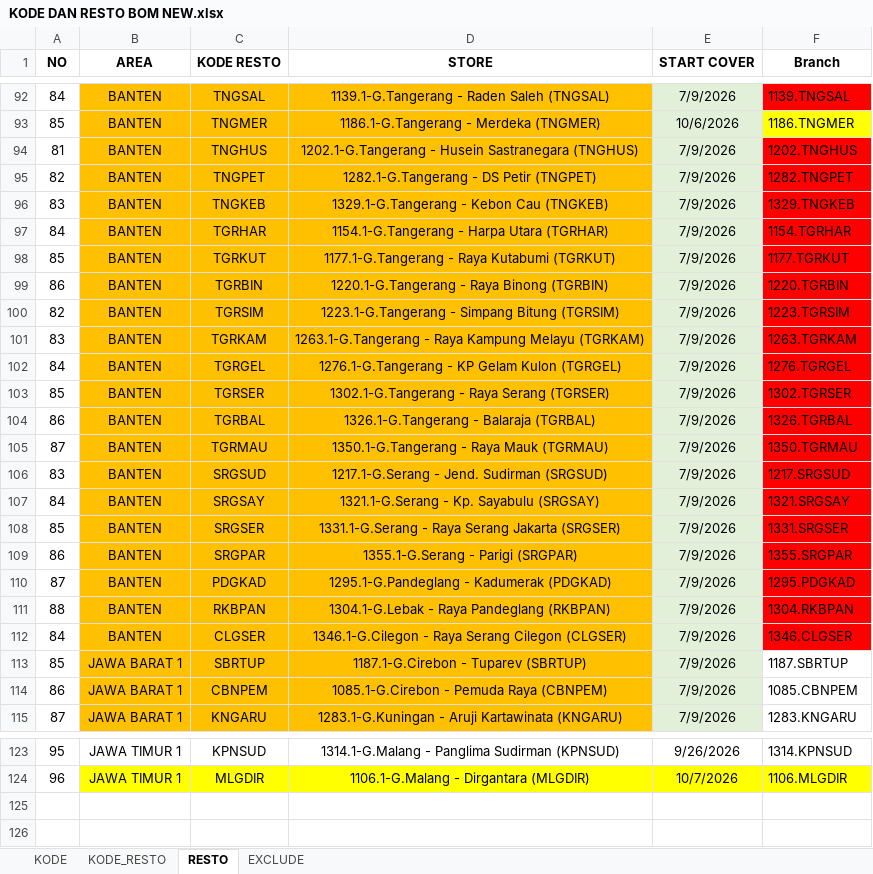
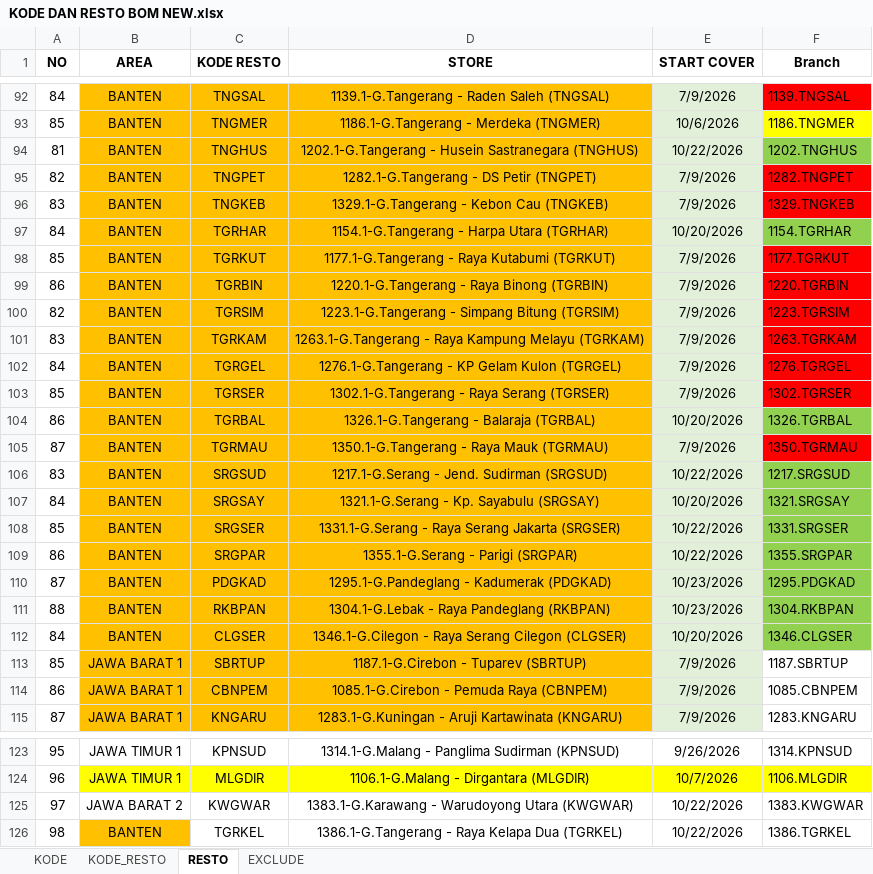
Before and after one commit to Analyst-FPnA/GIS-Cleaning, an Excel workbook: Master/KODE DAN RESTO BOM NEW.xlsx, sheet RESTO, drawn as a sheet; only a part is shown, gaps mark what is left out; values as stored, in another font and other column widths than the file's, no borders; conditional formats not drawn; the diff names each change by its address in the sheet, - before the commit and + after, or states it on an @@ line.

Commit message:
Add files via upload

```diff
--- a/Master/KODE DAN RESTO BOM NEW.xlsx (sheet RESTO)
+++ b/Master/KODE DAN RESTO BOM NEW.xlsx (sheet RESTO)
-E94 (START COVER): 7/9/2026
+E94 (START COVER): 10/22/2026
-F94 fill: #FF0000
+F94 fill: #92D050
-E97 (START COVER): 7/9/2026
+E97 (START COVER): 10/20/2026
-F97 fill: #FF0000
+F97 fill: #92D050
-E104 (START COVER): 7/9/2026
+E104 (START COVER): 10/20/2026
-F104 fill: #FF0000
+F104 fill: #92D050
-E106 (START COVER): 7/9/2026
+E106 (START COVER): 10/22/2026
-F106:F112 fill: #FF0000
+F106:F112 fill: #92D050
-E107 (START COVER): 7/9/2026
+E107 (START COVER): 10/20/2026
-E108:E109 (START COVER): 7/9/2026
+E108:E109 (START COVER): 10/22/2026
-E110:E111 (START COVER): 7/9/2026
+E110:E111 (START COVER): 10/23/2026
-E112 (START COVER): 7/9/2026
+E112 (START COVER): 10/20/2026
+row 125: 97 | JAWA BARAT 2 | KWGWAR | 1383.1-G.Karawang - Warudoyong Utara (KWGWAR) | 10/22/2026 | 1383.KWGWAR
+row 126: 98 | BANTEN | TGRKEL | 1386.1-G.Tangerang - Raya Kelapa Dua (TGRKEL) | 10/22/2026 | 1386.TGRKEL
```
Also changed, not shown: sheet EXCLUDE.
